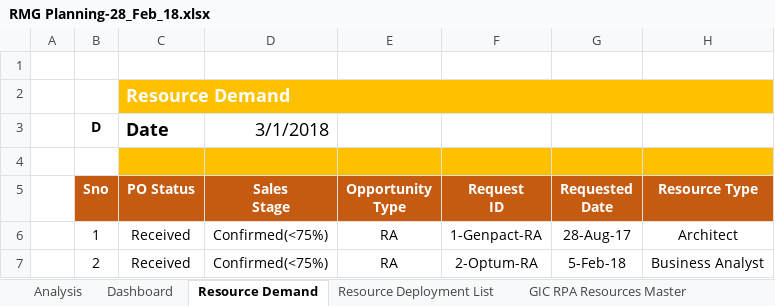
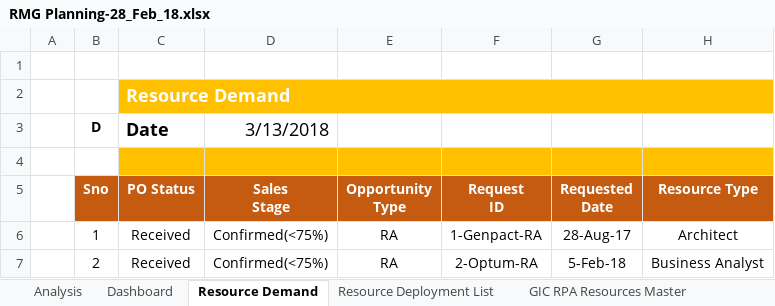
Before and after one commit to PMOGrid/RMG, an Excel workbook: Capacity-Planning/RMG Planning-28_Feb_18.xlsx, sheet Resource Demand, drawn as a sheet; only a part is shown; values as stored, in another font and other column widths than the file's, no borders; conditional formats not drawn; the diff names each change by its address in the sheet, - before the commit and + after, or states it on an @@ line.

```diff
--- a/Capacity-Planning/RMG Planning-28_Feb_18.xlsx (sheet Resource Demand)
+++ b/Capacity-Planning/RMG Planning-28_Feb_18.xlsx (sheet Resource Demand)
-D3 (Sales Stage): 3/1/2018
+D3 (Sales Stage): 3/13/2018
```
Also changed, not shown: sheet GIC RPA Resources Master, sheet Resource Deployment List, formulas that keep their value, hidden cells, charts or pictures, 1 other file.
